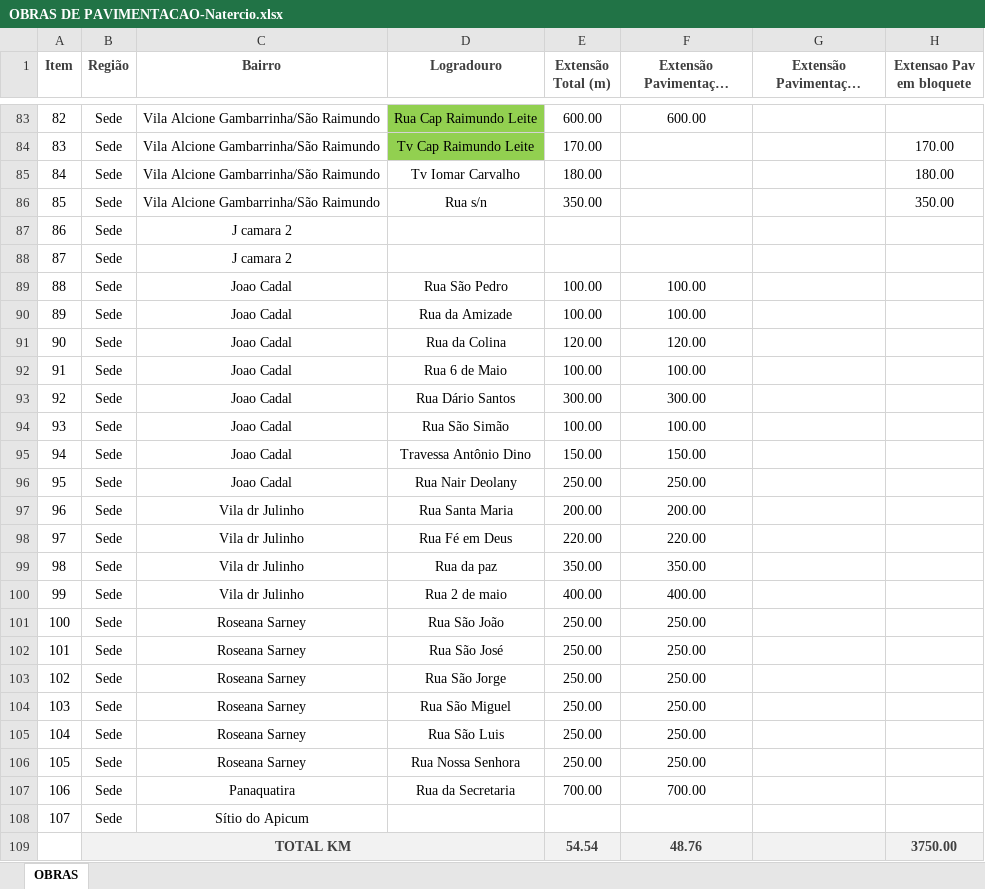
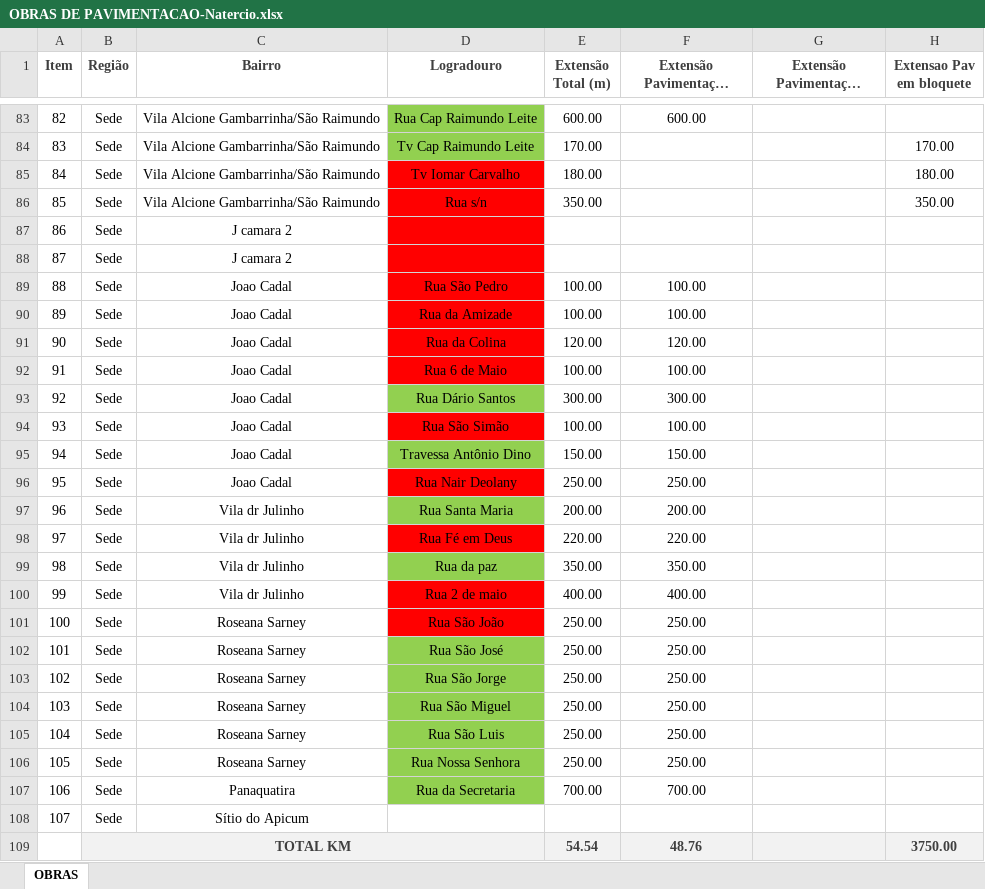
Before and after one commit to sandell887/demandassjr, an Excel workbook: OBRAS DE PAVIMENTACAO-Natercio.xlsx, sheet OBRAS, drawn as a sheet; only a part is shown, gaps mark what is left out; long unchanged cells end in …; values as stored, in another font and other column widths than the file's, no borders; the diff names each change by its address in the sheet, - before the commit and + after, or states it on an @@ line.

```diff
--- a/OBRAS DE PAVIMENTACAO-Natercio.xlsx (sheet OBRAS)
+++ b/OBRAS DE PAVIMENTACAO-Natercio.xlsx (sheet OBRAS)
-D85:D92 fill: none
+D85:D92 fill: #FF0000
-D93 fill: none
+D93 fill: #92D050
-D94 fill: none
+D94 fill: #FF0000
-D95 fill: none
+D95 fill: #92D050
-D96 fill: none
+D96 fill: #FF0000
-D97 fill: none
+D97 fill: #92D050
-D98 fill: none
+D98 fill: #FF0000
-D99 fill: none
+D99 fill: #92D050
-D100:D101 fill: none
+D100:D101 fill: #FF0000
-D102:D107 fill: none
+D102:D107 fill: #92D050
```
Also changed, not shown: 2 other files.
